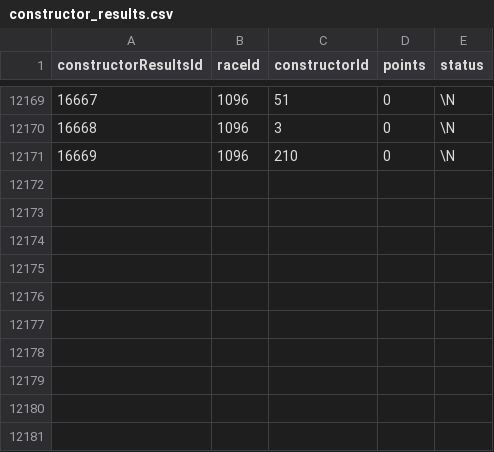
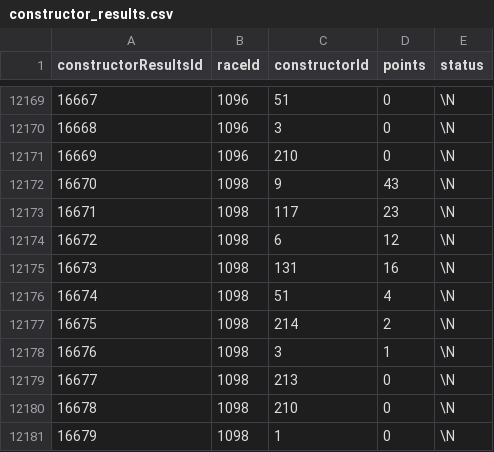
Before and after one commit to vkbansal/f1db, a CSV file: f1db/constructor_results.csv, drawn as a sheet; only a part is shown, gaps mark what is left out.

```diff
--- a/f1db/constructor_results.csv
+++ b/f1db/constructor_results.csv
@@ -12171 +12171,11 @@ constructorResultsId,raceId,constructorId,points,status
 16669,1096,210,0,\N
+16670,1098,9,43,\N
+16671,1098,117,23,\N
+16672,1098,6,12,\N
+16673,1098,131,16,\N
+16674,1098,51,4,\N
+16675,1098,214,2,\N
+16676,1098,3,1,\N
+16677,1098,213,0,\N
+16678,1098,210,0,\N
+16679,1098,1,0,\N
```
Also changed, not shown: f1db/constructor_standings.csv, f1db/driver_standings.csv, 9 other files.
